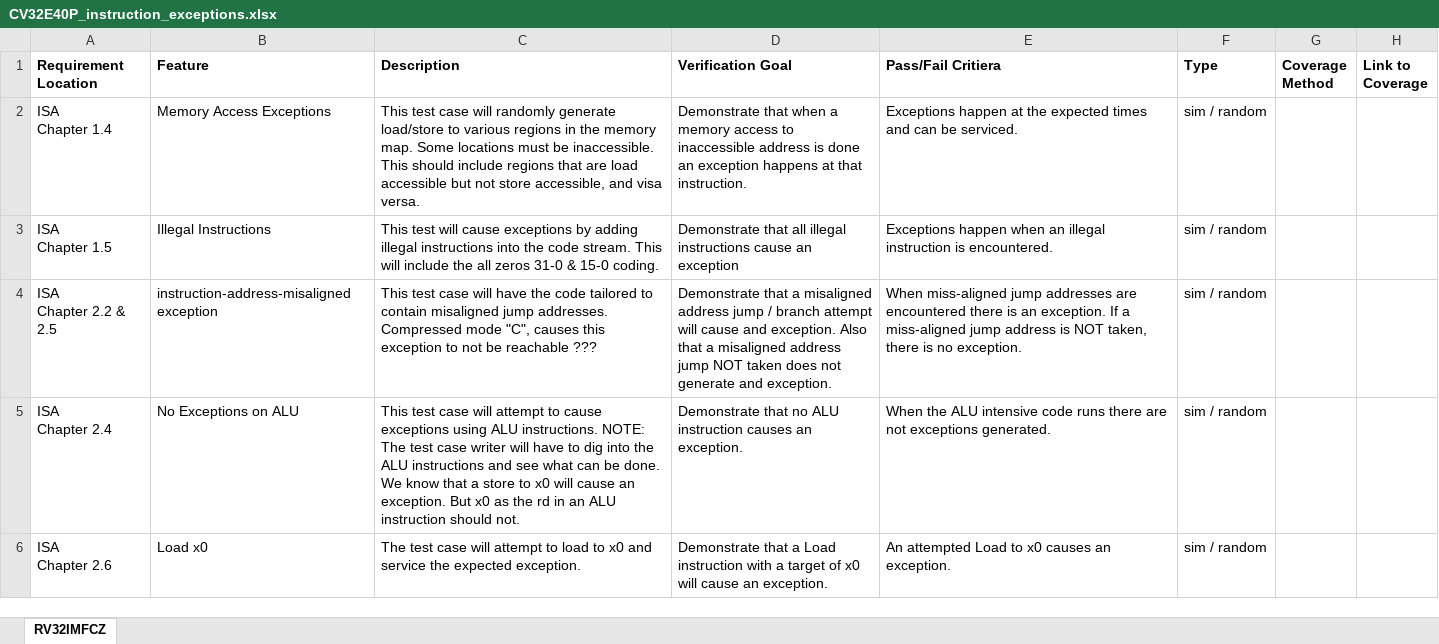
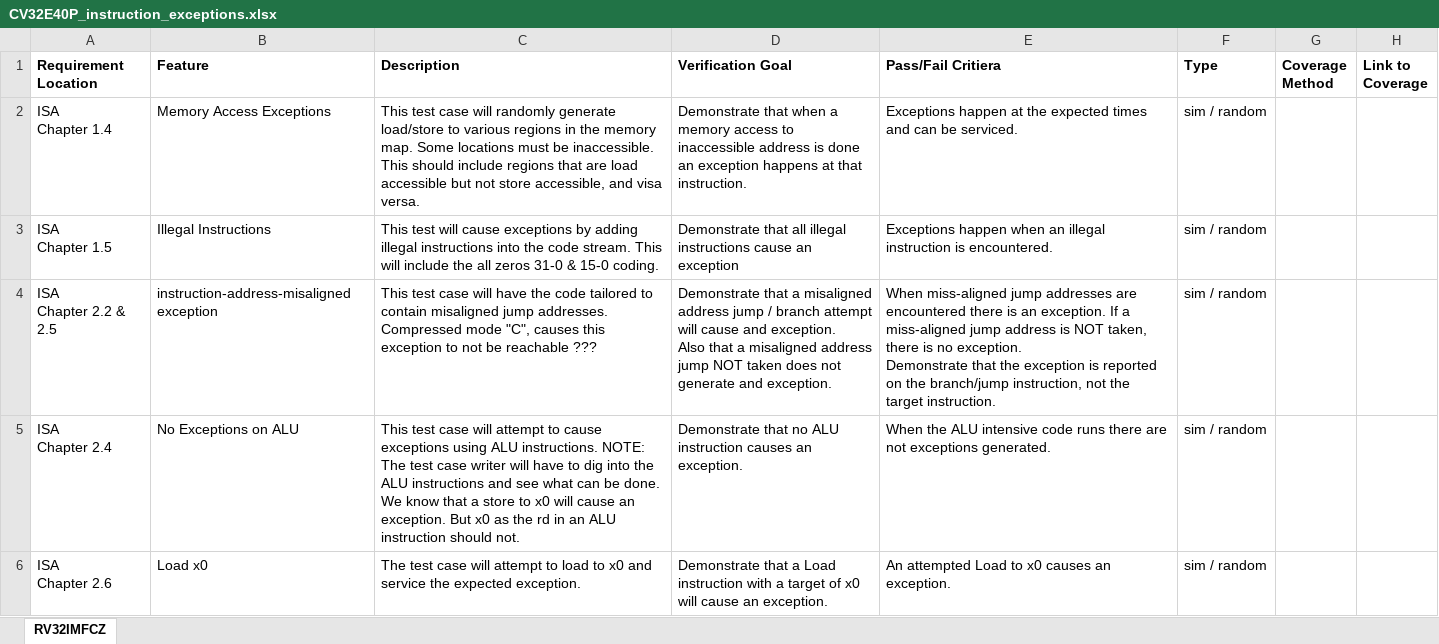
Before and after one commit to openhwgroup/programs, an Excel workbook: verif/CV32E40P/VerificationPlan/base_instruction_set/CV32E40P_instruction_exceptions.xlsx, sheet RV32IMFCZ, drawn as a sheet; only a part is shown; values as stored, in another font and other column widths than the file's, no borders; ↵ is a line break in a cell; the diff names each change by its address in the sheet, - before the commit and + after, or states it on an @@ line.

Commit message:
Minor update for clarity

```diff
--- a/verif/CV32E40P/VerificationPlan/base_instruction_set/CV32E40P_instruction_exceptions.xlsx (sheet RV32IMFCZ)
+++ b/verif/CV32E40P/VerificationPlan/base_instruction_set/CV32E40P_instruction_exceptions.xlsx (sheet RV32IMFCZ)
-D4 (Verification Goal): …and exception.
+D4 (Verification Goal): …and exception.
-E4 (Pass/Fail Critiera): …no exception.
+E4 (Pass/Fail Critiera): …no exception. ↵ Demonstrate that the exception is reported on the branch/jump instruction, not the target instruction.
```
